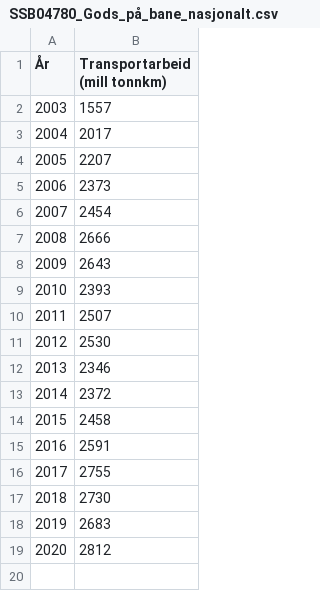
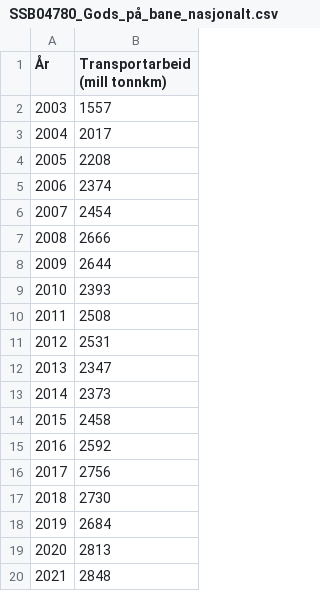
Before and after one commit to evensrii/VT_Pluss, a CSV file: 02_Redigerte data/05_Mobilitet og infrastruktur/SSB04780_Gods_på_bane_nasjonalt.csv, drawn as a sheet.

Commit message:
Update SSB04780_Gods_på_bane_nasjonalt.csv
tall for 2021 og oppdatert serie med avrunding av verdier.

```diff
--- a/02_Redigerte data/05_Mobilitet og infrastruktur/SSB04780_Gods_på_bane_nasjonalt.csv
+++ b/02_Redigerte data/05_Mobilitet og infrastruktur/SSB04780_Gods_på_bane_nasjonalt.csv
@@ -3,17 +3,18 @@
 2004;2017
-2005;2207
-2006;2373
+2005;2208
+2006;2374
 2007;2454
 2008;2666
-2009;2643
+2009;2644
 2010;2393
-2011;2507
-2012;2530
-2013;2346
-2014;2372
+2011;2508
+2012;2531
+2013;2347
+2014;2373
 2015;2458
-2016;2591
-2017;2755
+2016;2592
+2017;2756
 2018;2730
-2019;2683
-2020;2812
+2019;2684
+2020;2813
+2021;2848
```
